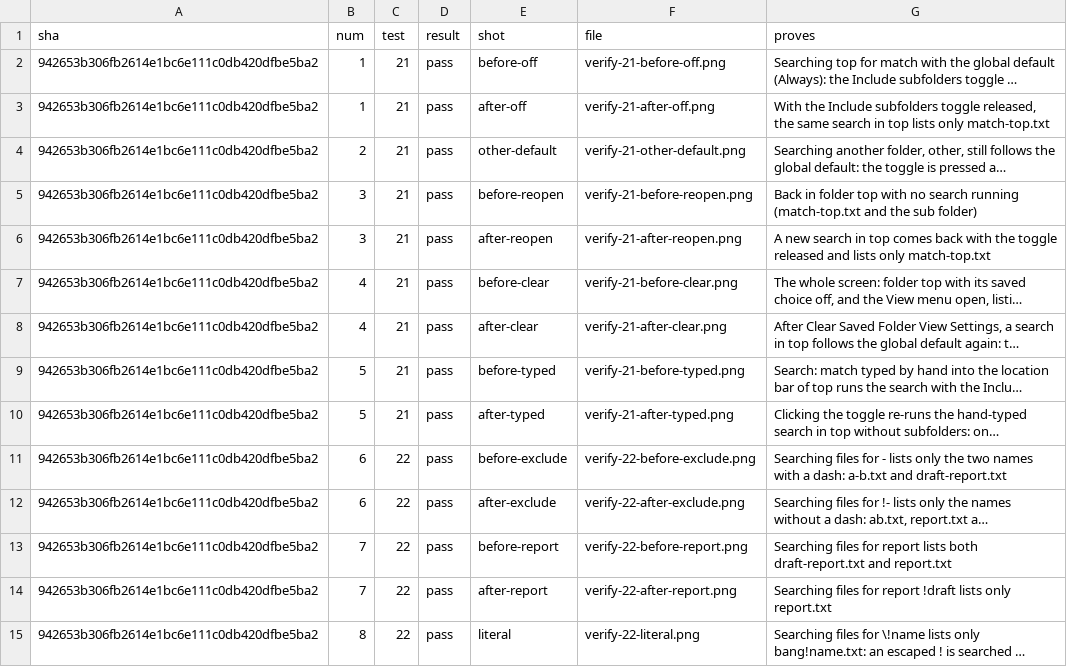
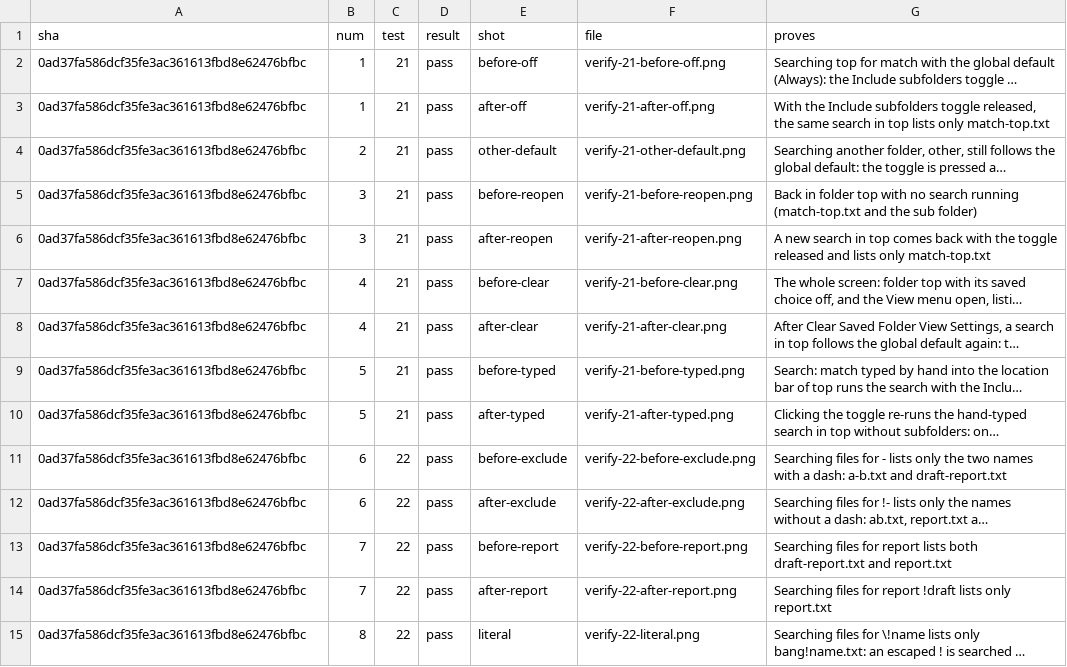
Before and after one commit to alexhu98/thunar, a TSV file: pr-51/verify.tsv, drawn as a sheet; only a part is shown; long unchanged cells end in …; the diff covers the shown part only; the diff names each change by its address in the sheet, - before the commit and + after, or states it on an @@ line.

```diff
--- a/pr-51/verify.tsv
+++ b/pr-51/verify.tsv
-A2:A15 (sha): 942653b306fb2614e1bc6e111c0db420dfbe5ba2
+A2:A15 (sha): 0ad37fa586dcf35fe3ac361613fbd8e62476bfbc
```
Also changed, not shown: 36 edited cells elsewhere in this file.
